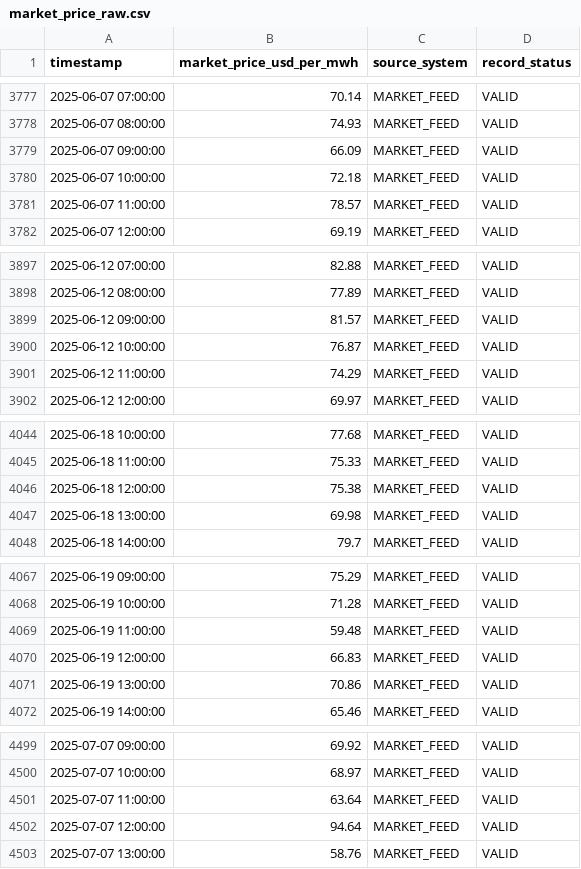
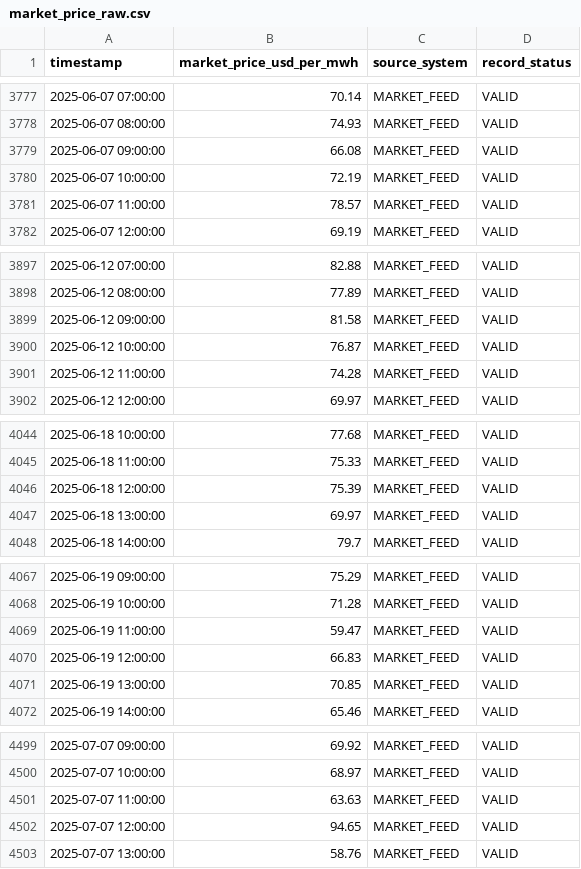
Before and after one commit to sadamhabnawi28/GreenGrid_Energy_Project, a CSV file: datasets/greengrid_v2_1/raw_data/market_price_raw.csv, drawn as a sheet; only a part is shown, gaps mark what is left out; the diff covers the shown part only.

Commit message:
Changes to be committed: 	modified:   datasets/greengrid_v2_1/raw_data/bess_operations_raw.csv 	modified:   datasets/greengrid_v2_1/raw_data/dispatch_curtailment_log_raw.csv 	modified:   datasets/greengrid_v2_1/raw_data/ems_operations_raw.csv 	modified:   datasets/greengrid_v2_1/raw_data/market_price_raw.csv 	modified:   datasets/greengrid_v2_1/raw_data/scada_generation_raw.csv 	modified:   datasets/greengrid_v2_1/raw_data/weather_station_raw.csv 	modified:   datasets/greengrid_v2_1/reference/clean_truth_hourly.csv 	modified:   datasets/greengrid_v2_1/reference/expected_kpis.csv 	new file:   scripts/data_explorations.ipynb 	deleted:    scripts/data_generator.ipynb 	modified:   scripts/generate_greengrid_v2_1.py 	new file:   scripts/generate_greengrid_v2_1_refactored.py

```diff
--- a/datasets/greengrid_v2_1/raw_data/market_price_raw.csv
+++ b/datasets/greengrid_v2_1/raw_data/market_price_raw.csv
@@ -3778,4 +3778,4 @@ timestamp,market_price_usd_per_mwh,source_system,record_status
 2025-06-07 08:00:00,74.93,MARKET_FEED,VALID
-2025-06-07 09:00:00,66.09,MARKET_FEED,VALID
-2025-06-07 10:00:00,72.18,MARKET_FEED,VALID
+2025-06-07 09:00:00,66.08,MARKET_FEED,VALID
+2025-06-07 10:00:00,72.19,MARKET_FEED,VALID
 2025-06-07 11:00:00,78.57,MARKET_FEED,VALID
@@ -3898,5 +3898,5 @@ timestamp,market_price_usd_per_mwh,source_system,record_status
 2025-06-12 08:00:00,77.89,MARKET_FEED,VALID
-2025-06-12 09:00:00,81.57,MARKET_FEED,VALID
+2025-06-12 09:00:00,81.58,MARKET_FEED,VALID
 2025-06-12 10:00:00,76.87,MARKET_FEED,VALID
-2025-06-12 11:00:00,74.29,MARKET_FEED,VALID
+2025-06-12 11:00:00,74.28,MARKET_FEED,VALID
 2025-06-12 12:00:00,69.97,MARKET_FEED,VALID
@@ -4045,4 +4045,4 @@ timestamp,market_price_usd_per_mwh,source_system,record_status
 2025-06-18 11:00:00,75.33,MARKET_FEED,VALID
-2025-06-18 12:00:00,75.38,MARKET_FEED,VALID
-2025-06-18 13:00:00,69.98,MARKET_FEED,VALID
+2025-06-18 12:00:00,75.39,MARKET_FEED,VALID
+2025-06-18 13:00:00,69.97,MARKET_FEED,VALID
 2025-06-18 14:00:00,79.7,MARKET_FEED,VALID
@@ -4068,5 +4068,5 @@ timestamp,market_price_usd_per_mwh,source_system,record_status
 2025-06-19 10:00:00,71.28,MARKET_FEED,VALID
-2025-06-19 11:00:00,59.48,MARKET_FEED,VALID
+2025-06-19 11:00:00,59.47,MARKET_FEED,VALID
 2025-06-19 12:00:00,66.83,MARKET_FEED,VALID
-2025-06-19 13:00:00,70.86,MARKET_FEED,VALID
+2025-06-19 13:00:00,70.85,MARKET_FEED,VALID
 2025-06-19 14:00:00,65.46,MARKET_FEED,VALID
@@ -4500,4 +4500,4 @@ timestamp,market_price_usd_per_mwh,source_system,record_status
 2025-07-07 10:00:00,68.97,MARKET_FEED,VALID
-2025-07-07 11:00:00,63.64,MARKET_FEED,VALID
-2025-07-07 12:00:00,94.64,MARKET_FEED,VALID
+2025-07-07 11:00:00,63.63,MARKET_FEED,VALID
+2025-07-07 12:00:00,94.65,MARKET_FEED,VALID
 2025-07-07 13:00:00,58.76,MARKET_FEED,VALID
```
Also changed, not shown: 185 edited cells elsewhere in this file, datasets/greengrid_v2_1/raw_data/dispatch_curtailment_log_raw.csv, datasets/greengrid_v2_1/raw_data/weather_station_raw.csv, 9 other files.
